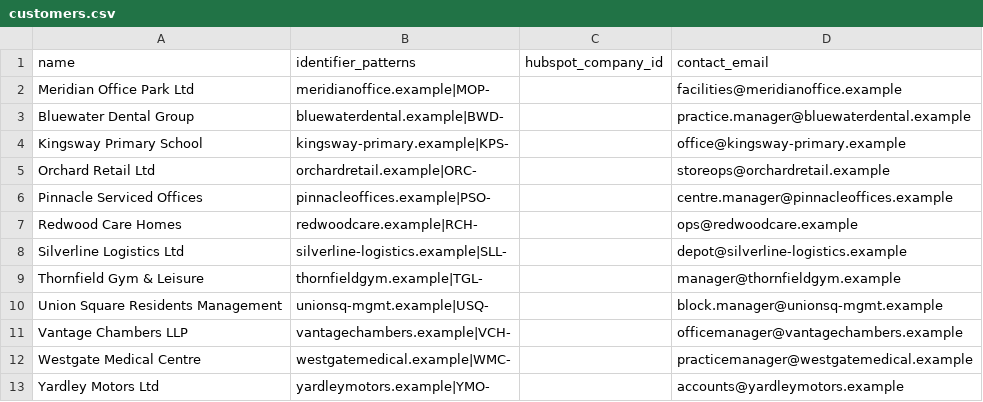
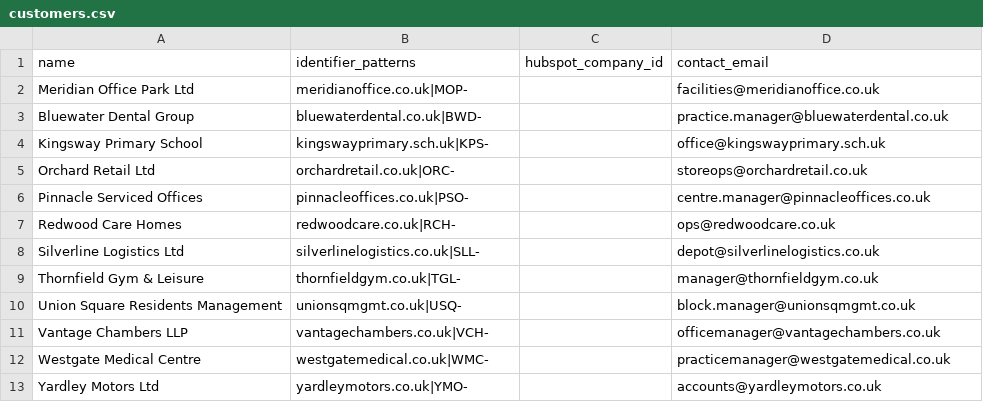
Before and after one commit to imtiazhere567-jpg/inboxpilot, a CSV file: seed/customers.csv, drawn as a sheet.

```diff
--- a/seed/customers.csv
+++ b/seed/customers.csv
@@ -1,13 +1,13 @@
 name,identifier_patterns,hubspot_company_id,contact_email
-Meridian Office Park Ltd,meridianoffice.example|MOP-,,facilities@meridianoffice.example
-Bluewater Dental Group,bluewaterdental.example|BWD-,,practice.manager@bluewaterdental.example
-Kingsway Primary School,kingsway-primary.example|KPS-,,office@kingsway-primary.example
-Orchard Retail Ltd,orchardretail.example|ORC-,,storeops@orchardretail.example
-Pinnacle Serviced Offices,pinnacleoffices.example|PSO-,,centre.manager@pinnacleoffices.example
-Redwood Care Homes,redwoodcare.example|RCH-,,ops@redwoodcare.example
-Silverline Logistics Ltd,silverline-logistics.example|SLL-,,depot@silverline-logistics.example
-Thornfield Gym & Leisure,thornfieldgym.example|TGL-,,manager@thornfieldgym.example
-Union Square Residents Management,unionsq-mgmt.example|USQ-,,block.manager@unionsq-mgmt.example
-Vantage Chambers LLP,vantagechambers.example|VCH-,,officemanager@vantagechambers.example
-Westgate Medical Centre,westgatemedical.example|WMC-,,practicemanager@westgatemedical.example
-Yardley Motors Ltd,yardleymotors.example|YMO-,,accounts@yardleymotors.example
+Meridian Office Park Ltd,meridianoffice.co.uk|MOP-,,facilities@meridianoffice.co.uk
+Bluewater Dental Group,bluewaterdental.co.uk|BWD-,,practice.manager@bluewaterdental.co.uk
+Kingsway Primary School,kingswayprimary.sch.uk|KPS-,,office@kingswayprimary.sch.uk
+Orchard Retail Ltd,orchardretail.co.uk|ORC-,,storeops@orchardretail.co.uk
+Pinnacle Serviced Offices,pinnacleoffices.co.uk|PSO-,,centre.manager@pinnacleoffices.co.uk
+Redwood Care Homes,redwoodcare.co.uk|RCH-,,ops@redwoodcare.co.uk
+Silverline Logistics Ltd,silverlinelogistics.co.uk|SLL-,,depot@silverlinelogistics.co.uk
+Thornfield Gym & Leisure,thornfieldgym.co.uk|TGL-,,manager@thornfieldgym.co.uk
+Union Square Residents Management,unionsqmgmt.co.uk|USQ-,,block.manager@unionsqmgmt.co.uk
+Vantage Chambers LLP,vantagechambers.co.uk|VCH-,,officemanager@vantagechambers.co.uk
+Westgate Medical Centre,westgatemedical.co.uk|WMC-,,practicemanager@westgatemedical.co.uk
+Yardley Motors Ltd,yardleymotors.co.uk|YMO-,,accounts@yardleymotors.co.uk
```
Also changed, not shown: seed/attachments/JWC-1281.csv, seed/suppliers.csv, 43 other files.
